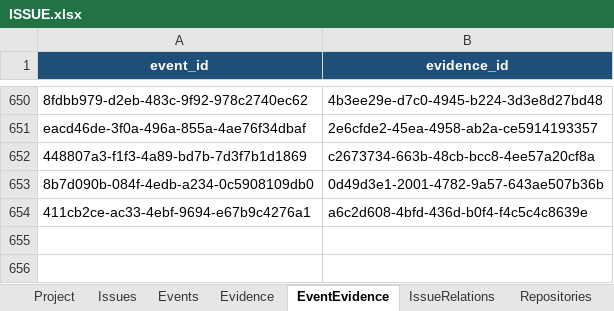
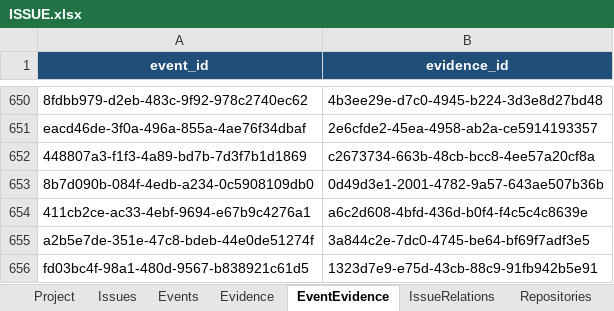
Before and after one commit to lihah111222333-cloud/Super-Dolphin-Agent-Cockpit, an Excel workbook: ISSUE.xlsx, sheet EventEvidence, drawn as a sheet; only a part is shown, gaps mark what is left out; values as stored, in another font and other column widths than the file's, no borders; table styles not drawn; the diff names each change by its address in the sheet, - before the commit and + after, or states it on an @@ line.

```diff
--- a/ISSUE.xlsx (sheet EventEvidence)
+++ b/ISSUE.xlsx (sheet EventEvidence)
+row 655: a2b5e7de-351e-47c8-bdeb-44e0de51274f | 3a844c2e-7dc0-4745-be64-bf69f7adf3e5
+row 656: fd03bc4f-98a1-480d-9567-b838921c61d5 | 1323d7e9-e75d-43cb-88c9-91fb942b5e91
```
Also changed, not shown: sheet Events, sheet Evidence, sheet Issues.
